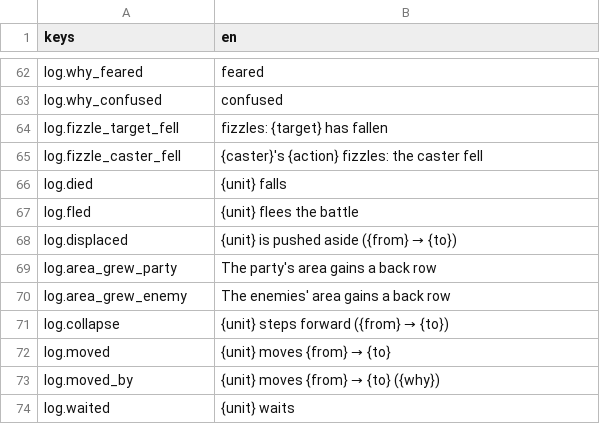
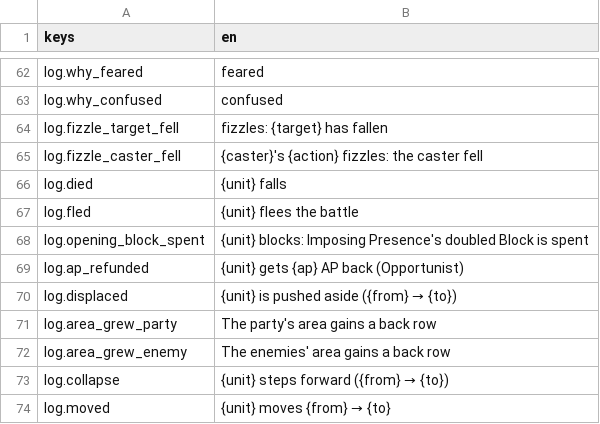
Before and after one commit to Frivolimous/eternal-dungeon, a CSV file: data/strings.csv, drawn as a sheet; only a part is shown, gaps mark what is left out; the shorter side is filled out with more unchanged rows; the diff names each change by its address in the sheet, - before the commit and + after, or states it on an @@ line.

```diff
--- a/data/strings.csv
+++ b/data/strings.csv
+row 68: log.opening_block_spent | {unit} blocks: Imposing Presence's doubled Block is spent
+row 69: log.ap_refunded | {unit} gets {ap} AP back (Opportunist)
```
Also changed, not shown: 22 other files.
